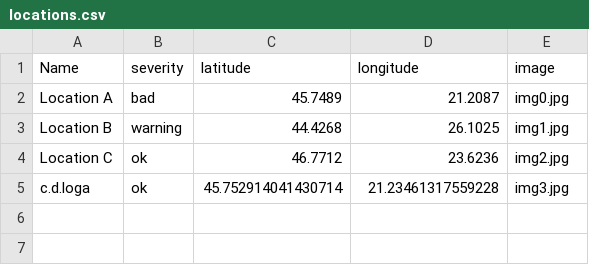
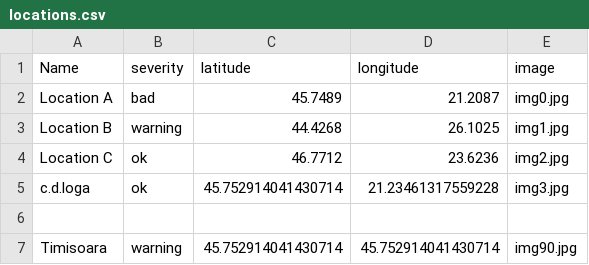
Before and after one commit to MariaBunas/CyberPeak, a CSV file: Dataset/locations.csv, drawn as a sheet.

Commit message:
FileUpdated

```diff
--- a/Dataset/locations.csv
+++ b/Dataset/locations.csv
@@ -5 +5,3 @@ Location C,ok,46.7712,23.6236,img2.jpg
 c.d.loga,ok,45.752914041430714,21.23461317559228,img3.jpg
+
+Timisoara,warning,45.752914041430714,45.752914041430714,img90.jpg
```
